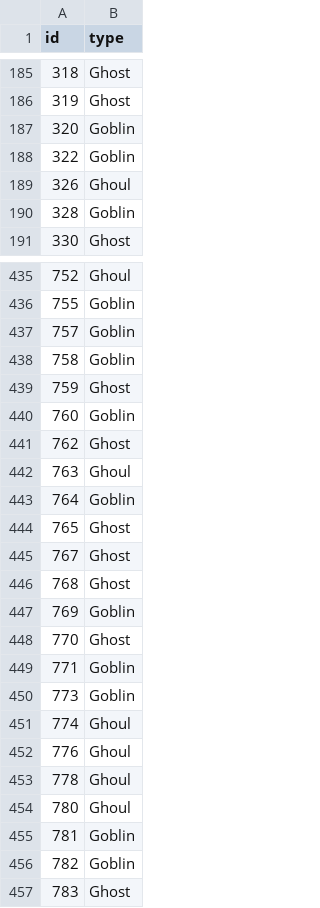
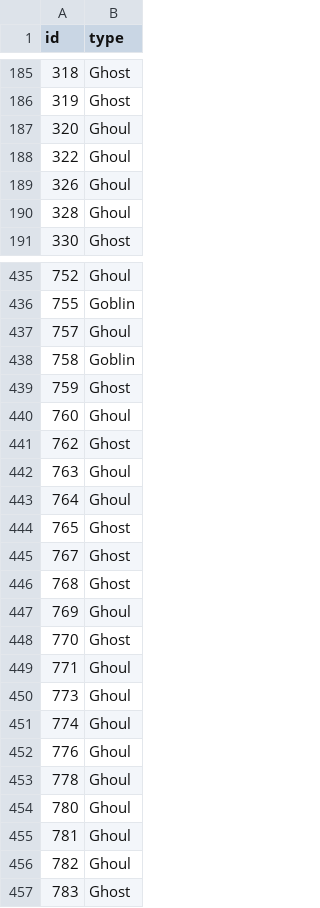
Before and after one commit to scott-brown-1/multinomial-monsters, a CSV file: outputs/mlp_predictions.csv, drawn as a sheet; only a part is shown, gaps mark what is left out; the diff covers the shown part only.

```diff
--- a/outputs/mlp_predictions.csv
+++ b/outputs/mlp_predictions.csv
@@ -186,6 +186,6 @@ id,type
 319,Ghost
-320,Goblin
-322,Goblin
+320,Ghoul
+322,Ghoul
 326,Ghoul
-328,Goblin
+328,Ghoul
 330,Ghost
@@ -436,9 +436,9 @@ id,type
 755,Goblin
-757,Goblin
+757,Ghoul
 758,Goblin
 759,Ghost
-760,Goblin
+760,Ghoul
 762,Ghost
 763,Ghoul
-764,Goblin
+764,Ghoul
 765,Ghost
@@ -446,6 +446,6 @@ id,type
 768,Ghost
-769,Goblin
+769,Ghoul
 770,Ghost
-771,Goblin
-773,Goblin
+771,Ghoul
+773,Ghoul
 774,Ghoul
@@ -454,4 +454,4 @@ id,type
 780,Ghoul
-781,Goblin
-782,Goblin
+781,Ghoul
+782,Ghoul
 783,Ghost
```
Also changed, not shown: 94 edited cells elsewhere in this file, 3 other files.
